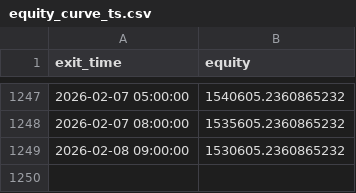
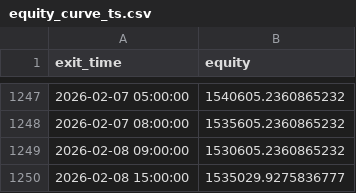
Before and after one commit to cdavocazh/btc-db-v3-cron, a CSV file: backtest_results/equity_curve_ts.csv, drawn as a sheet; only a part is shown, gaps mark what is left out; the diff names each change by its address in the sheet, - before the commit and + after, or states it on an @@ line.

```diff
--- a/backtest_results/equity_curve_ts.csv
+++ b/backtest_results/equity_curve_ts.csv
+row 1250: 2026-02-08 15:00:00 | 1535029.9275836777
```
Also changed, not shown: backtest_results/conditions.csv, backtest_results/indicators.csv, 4 other files.
